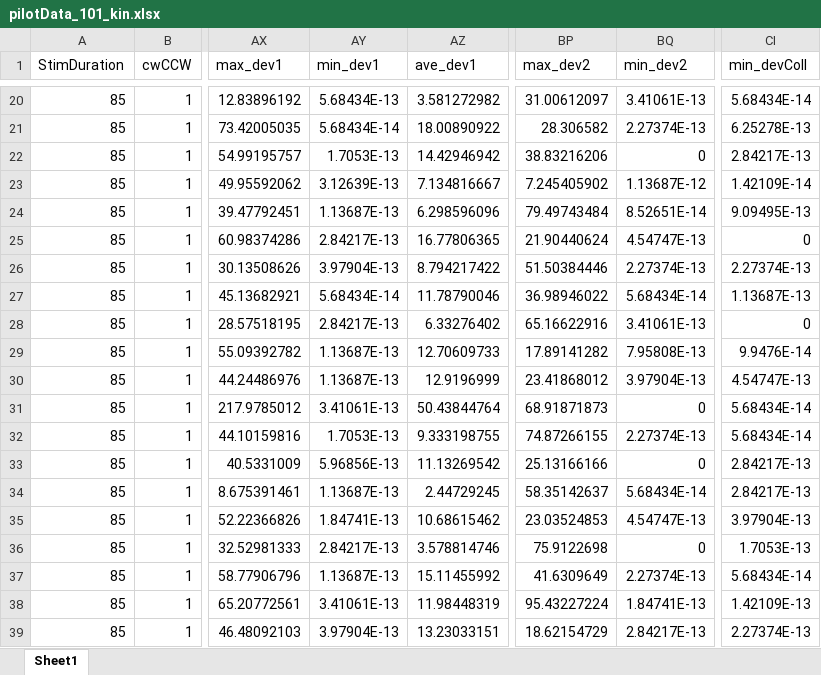
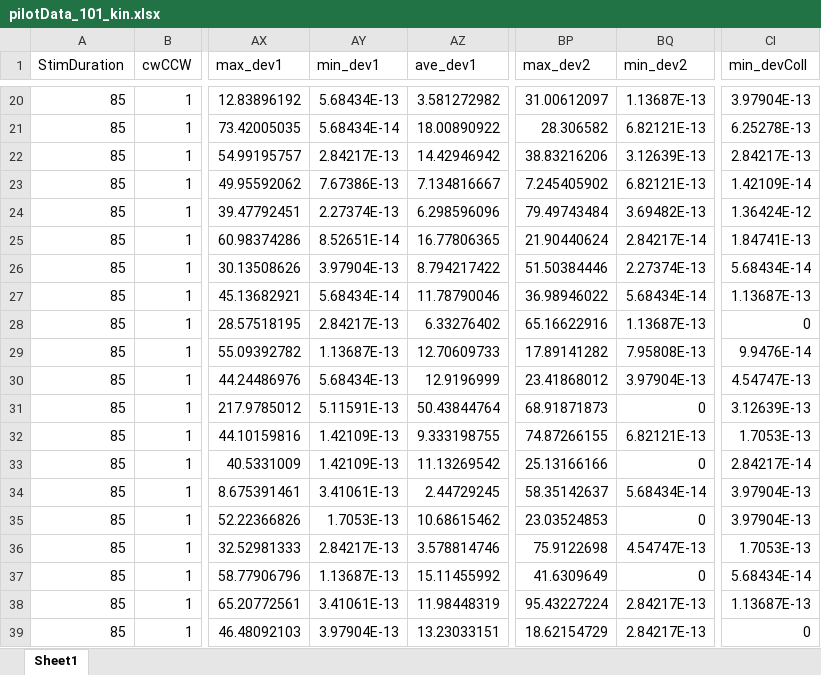
Before and after one commit to mariacarlaMemeo/JointMotorDecision, an Excel workbook: analyses/data/pilotData_101_kin.xlsx, sheet Sheet1, drawn as a sheet; only a part is shown, gaps mark what is left out; values as stored, in another font and other column widths than the file's, no borders; the diff covers the shown part only; the diff names each change by its address in the sheet, - before the commit and + after, or states it on an @@ line.

```diff
--- a/analyses/data/pilotData_101_kin.xlsx (sheet Sheet1)
+++ b/analyses/data/pilotData_101_kin.xlsx (sheet Sheet1)
-BQ20 (min_dev2): 3.41061E-13
+BQ20 (min_dev2): 1.13687E-13
-CI20 (min_devColl): 5.68434E-14
+CI20 (min_devColl): 3.97904E-13
-BQ21 (min_dev2): 2.27374E-13
+BQ21 (min_dev2): 6.82121E-13
-AY22 (min_dev1): 1.7053E-13
+AY22 (min_dev1): 2.84217E-13
-BQ22 (min_dev2): 0
+BQ22 (min_dev2): 3.12639E-13
-AY23 (min_dev1): 3.12639E-13
+AY23 (min_dev1): 7.67386E-13
-BQ23 (min_dev2): 1.13687E-12
+BQ23 (min_dev2): 6.82121E-13
-AY24 (min_dev1): 1.13687E-13
+AY24 (min_dev1): 2.27374E-13
-BQ24 (min_dev2): 8.52651E-14
+BQ24 (min_dev2): 3.69482E-13
-CI24 (min_devColl): 9.09495E-13
+CI24 (min_devColl): 1.36424E-12
-AY25 (min_dev1): 2.84217E-13
+AY25 (min_dev1): 8.52651E-14
-BQ25 (min_dev2): 4.54747E-13
+BQ25 (min_dev2): 2.84217E-14
-CI25 (min_devColl): 0
+CI25 (min_devColl): 1.84741E-13
-CI26 (min_devColl): 2.27374E-13
+CI26 (min_devColl): 5.68434E-14
-BQ28 (min_dev2): 3.41061E-13
+BQ28 (min_dev2): 1.13687E-13
-AY30 (min_dev1): 1.13687E-13
+AY30 (min_dev1): 5.68434E-13
-AY31 (min_dev1): 3.41061E-13
+AY31 (min_dev1): 5.11591E-13
-CI31 (min_devColl): 5.68434E-14
+CI31 (min_devColl): 3.12639E-13
-AY32 (min_dev1): 1.7053E-13
+AY32 (min_dev1): 1.42109E-13
-BQ32 (min_dev2): 2.27374E-13
+BQ32 (min_dev2): 6.82121E-13
-CI32 (min_devColl): 5.68434E-14
+CI32 (min_devColl): 1.7053E-13
-AY33 (min_dev1): 5.96856E-13
+AY33 (min_dev1): 1.42109E-13
-CI33 (min_devColl): 2.84217E-13
+CI33 (min_devColl): 2.84217E-14
-AY34 (min_dev1): 1.13687E-13
+AY34 (min_dev1): 3.41061E-13
-CI34 (min_devColl): 2.84217E-13
+CI34 (min_devColl): 3.97904E-13
-AY35 (min_dev1): 1.84741E-13
+AY35 (min_dev1): 1.7053E-13
-BQ35 (min_dev2): 4.54747E-13
+BQ35 (min_dev2): 0
-BQ36 (min_dev2): 0
+BQ36 (min_dev2): 4.54747E-13
-BQ37 (min_dev2): 2.27374E-13
+BQ37 (min_dev2): 0
-BQ38 (min_dev2): 1.84741E-13
+BQ38 (min_dev2): 2.84217E-13
-CI38 (min_devColl): 1.42109E-13
+CI38 (min_devColl): 1.13687E-13
-CI39 (min_devColl): 2.27374E-13
+CI39 (min_devColl): 0
```
Also changed, not shown: 247 edited cells elsewhere in this sheet, analyses/data/pilotData_100_kin.xlsx, analyses/data/pilotData_103_kin.xlsx, 42 other files.
